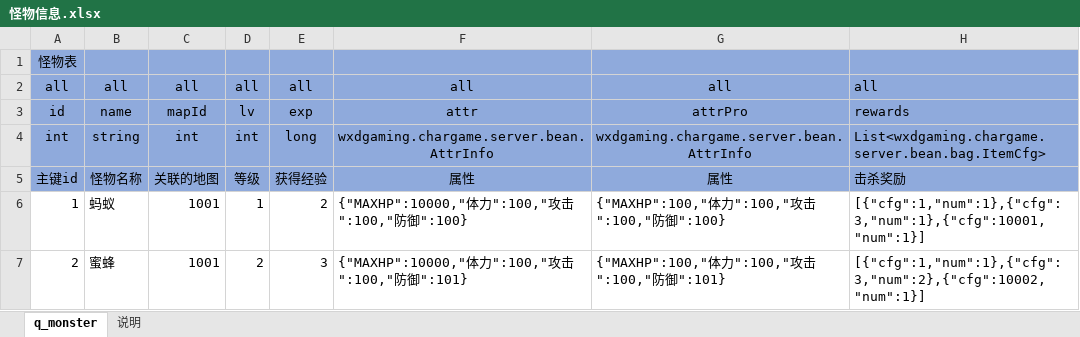
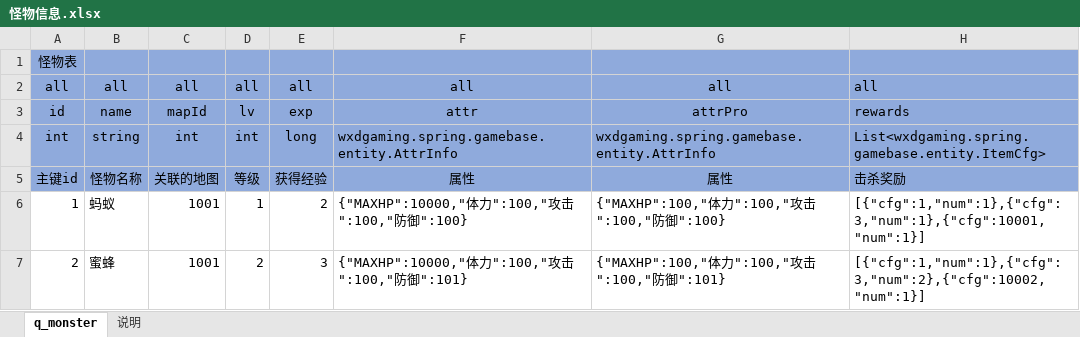
Before and after one commit to wxd-gaming/wxdgaming.spring.gamebase, an Excel workbook: cfg/怪物信息.xlsx, sheet q_monster, drawn as a sheet; only a part is shown; values as stored, in another font and other column widths than the file's, no borders; conditional formats not drawn; the diff names each change by its address in the sheet, - before the commit and + after, or states it on an @@ line.

```diff
--- a/cfg/怪物信息.xlsx (sheet q_monster)
+++ b/cfg/怪物信息.xlsx (sheet q_monster)
-F4: wxdgaming.chargame.server.bean.AttrInfo
+F4: wxdgaming.spring.gamebase.entity.AttrInfo
-F4:G4 alignment: center
+F4:G4 alignment: left
-G4: wxdgaming.chargame.server.bean.AttrInfo
+G4: wxdgaming.spring.gamebase.entity.AttrInfo
-H4: List<wxdgaming.chargame.server.bean.bag.ItemCfg>
+H4: List<wxdgaming.spring.gamebase.entity.ItemCfg>
```
Also changed, not shown: cfg/任务成就.xlsx, cfg/地图信息.xlsx, 47 other files.
